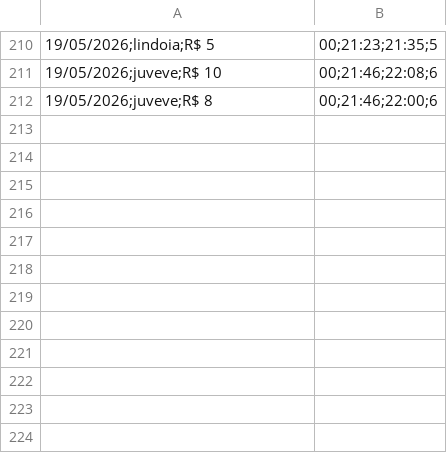
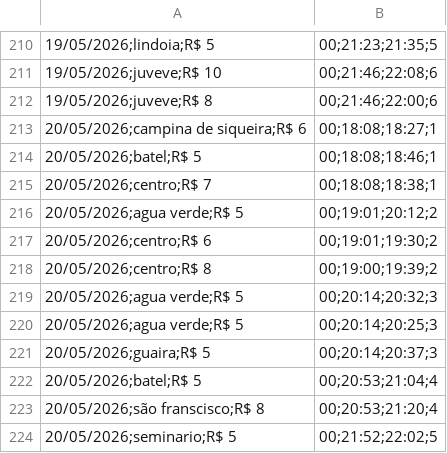
Before and after one commit to Jader-JDRDO/projeto-logistica, a CSV file: relatorio_maio.csv, drawn as a sheet; only a part is shown, gaps mark what is left out.

Commit message:
adicionando relatorio dia 20/05/2026

```diff
--- a/relatorio_maio.csv
+++ b/relatorio_maio.csv
@@ -212 +212,13 @@
 19/05/2026;juveve;R$ 8,00;21:46;22:00;6
+20/05/2026;campina de siqueira;R$ 6,00;18:08;18:27;1
+20/05/2026;batel;R$ 5,00;18:08;18:46;1
+20/05/2026;centro;R$ 7,00;18:08;18:38;1
+20/05/2026;agua verde;R$ 5,00;19:01;20:12;2
+20/05/2026;centro;R$ 6,00;19:01;19:30;2
+20/05/2026;centro;R$ 8,00;19:00;19:39;2
+20/05/2026;agua verde;R$ 5,00;20:14;20:32;3
+20/05/2026;agua verde;R$ 5,00;20:14;20:25;3
+20/05/2026;guaira;R$ 5,00;20:14;20:37;3
+20/05/2026;batel;R$ 5,00;20:53;21:04;4
+20/05/2026;são franscisco;R$ 8,00;20:53;21:20;4
+20/05/2026;seminario;R$ 5,00;21:52;22:02;5
```
Also changed, not shown: 5 other files.
